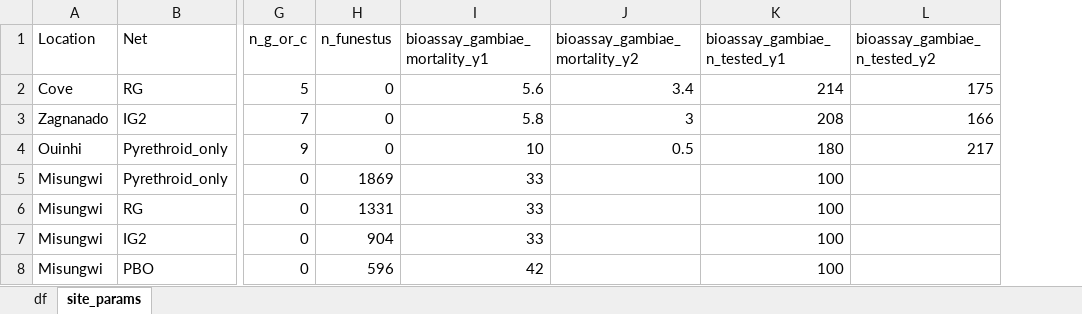
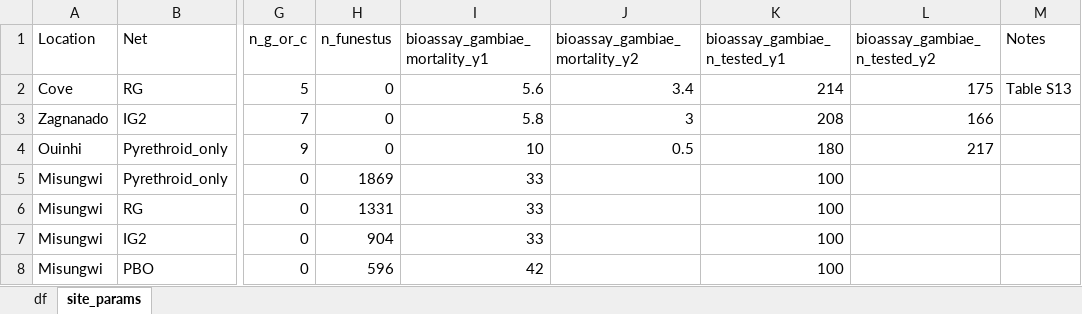
Before and after one commit to IsaacStopard/RCT_prediction, an Excel workbook: data/data_RCT.xlsx, sheet site_params, drawn as a sheet; only a part is shown, gaps mark what is left out; values as stored, in another font and other column widths than the file's, no borders; the diff names each change by its address in the sheet, - before the commit and + after, or states it on an @@ line.

```diff
--- a/data/data_RCT.xlsx (sheet site_params)
+++ b/data/data_RCT.xlsx (sheet site_params)
+column M (Notes), row 2: Table S13
```
Also changed, not shown: sheet df, 17 other files.
